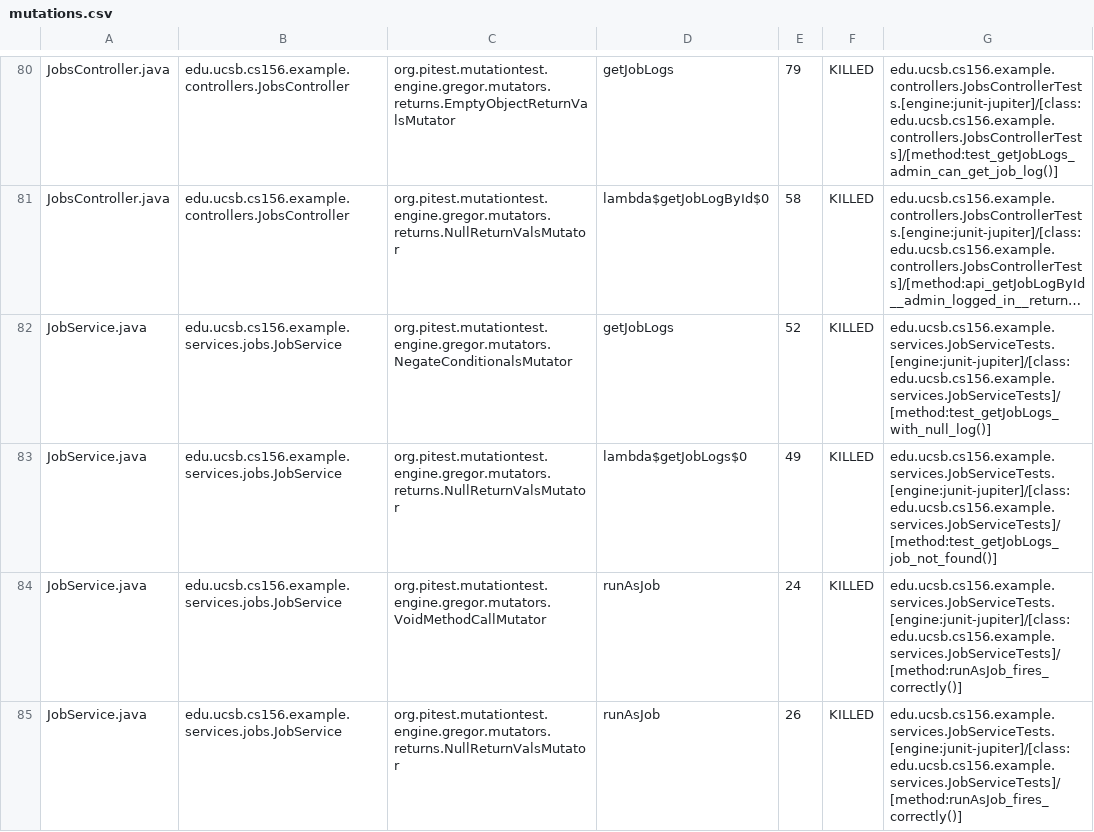
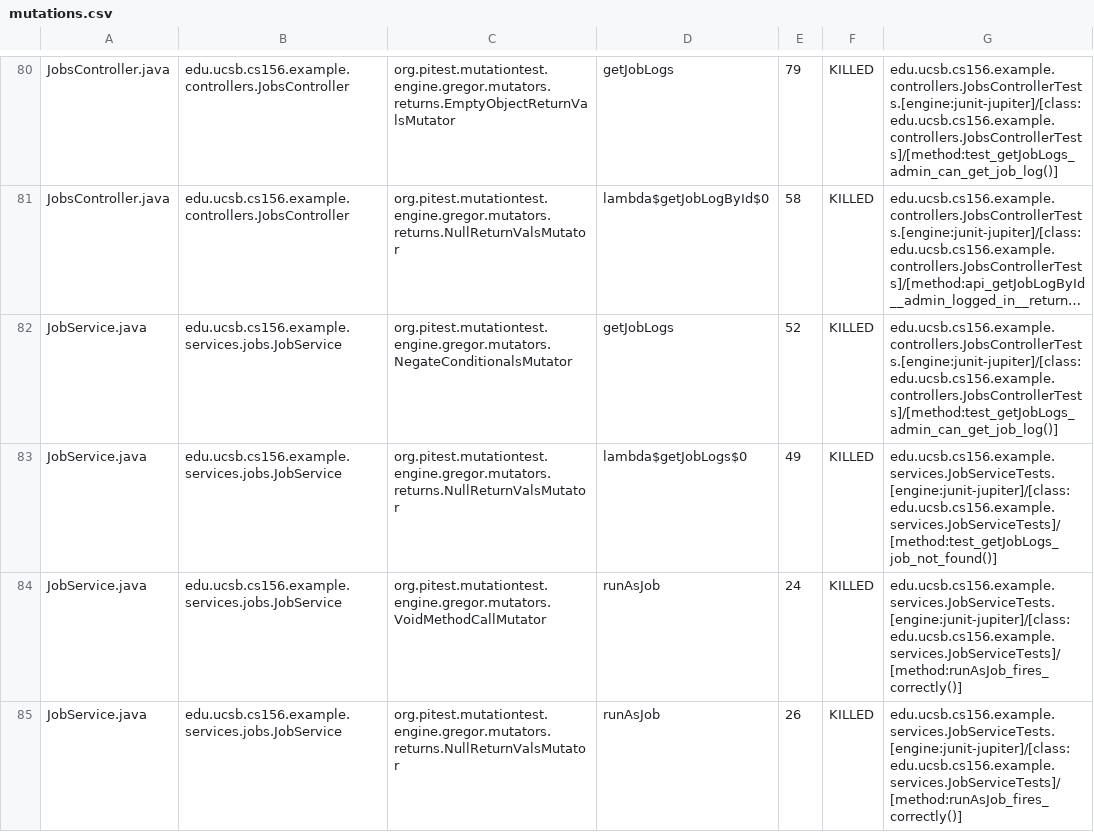
Before and after one commit to ucsb-cs156-f26/team02-f26-09, a CSV file: prs/70/pitest/mutations.csv, drawn as a sheet; only a part is shown, gaps mark what is left out; long unchanged cells end in …; the diff covers the shown part only; the diff names each change by its address in the sheet, - before the commit and + after, or states it on an @@ line.

Commit message:
Deploying to gh-pages from @ ucsb-cs156-f26/team02-f26-09@f32c4844a9a1b5d1e914434a64f796bdac34dca7 🚀

```diff
--- a/prs/70/pitest/mutations.csv
+++ b/prs/70/pitest/mutations.csv
-G82: edu.ucsb.cs156.example.services.JobServiceTests.[engine:junit-jupiter]/[class:edu.ucsb.cs156.example.services.JobServiceTests]/[method:test_getJobLogs_with_null_log()]
+G82: edu.ucsb.cs156.example.controllers.JobsControllerTests.[engine:junit-jupiter]/[class:edu.ucsb.cs156.example.controllers.JobsControllerTests]/[method:test_getJobLogs_admin_can_get_job_log()]
```
Also changed, not shown: 2 edited cells elsewhere in this file, 17 other files.
